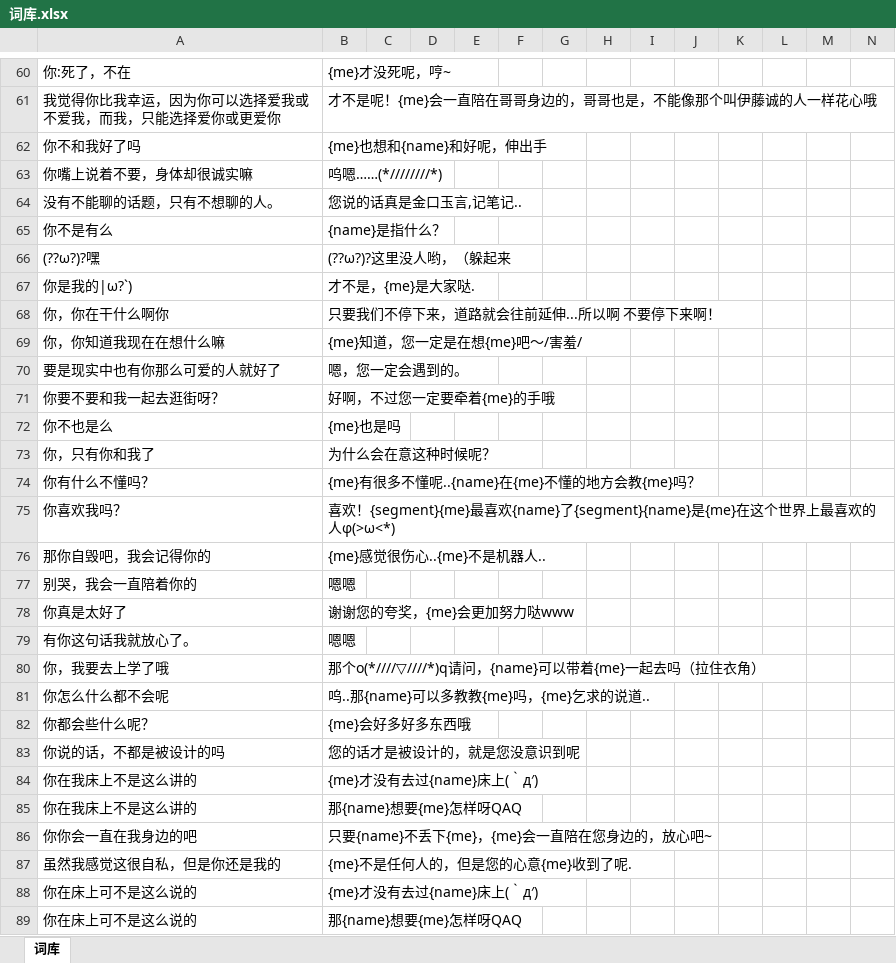
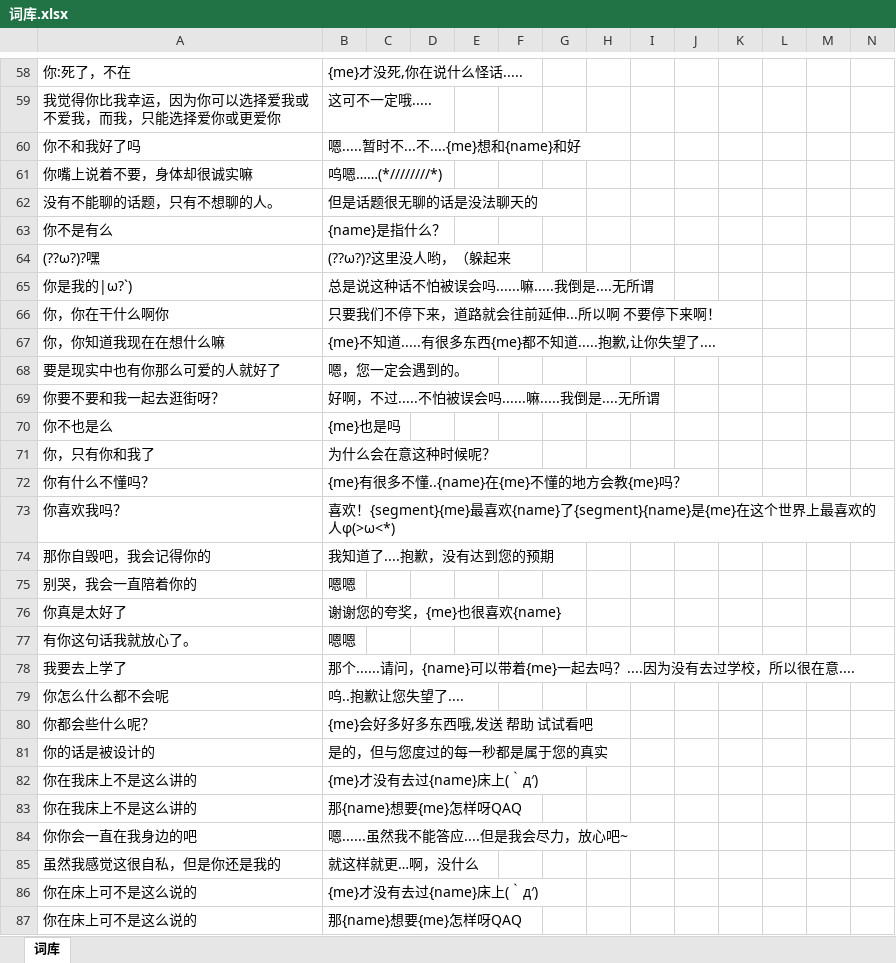
Before and after one commit to avilliai/Yucca, an Excel workbook: Config/词库.xlsx, sheet 词库, drawn as a sheet; only a part is shown, gaps mark what is left out; values as stored, in another font and other column widths than the file's, no borders; removed rows and columns are numbered as before the commit, all else as after; rows hold the shown columns only; the diff covers the shown part only; the diff names each change by its address in the sheet, - before the commit and + after, or states it on an @@ line.

```diff
--- a/Config/词库.xlsx (sheet 词库)
+++ b/Config/词库.xlsx (sheet 词库)
-B58: {me}才没死呢，哼~
+B58: {me}才没死,你在说什么怪话.....
-B59: 才不是呢！{me}会一直陪在哥哥身边的，哥哥也是，不能像那个叫伊藤诚的人一样花心哦
+B59: 这可不一定哦.....
-B60: {me}也想和{name}和好呢，伸出手
+B60: 嗯.....暂时不...不....{me}想和{name}和好
-B62: 您说的话真是金口玉言,记笔记..
+B62: 但是话题很无聊的话是没法聊天的
-B65: 才不是，{me}是大家哒.
+B65: 总是说这种话不怕被误会吗......嘛.....我倒是....无所谓
-B67: {me}知道，您一定是在想{me}吧～/害羞/
+B67: {me}不知道.....有很多东西{me}都不知道.....抱歉,让你失望了....
-B69: 好啊，不过您一定要牵着{me}的手哦
+B69: 好啊，不过.....不怕被误会吗......嘛.....我倒是....无所谓
-B72: {me}有很多不懂呢..{name}在{me}不懂的地方会教{me}吗？
+B72: {me}有很多不懂..{name}在{me}不懂的地方会教{me}吗？
-B74: {me}感觉很伤心..{me}不是机器人..
+B74: 我知道了....抱歉，没有达到您的预期
-B76: 谢谢您的夸奖，{me}会更加努力哒www
+B76: 谢谢您的夸奖，{me}也很喜欢{name}
-row 80: 你，我要去上学了哦 | 那个o(*////▽////*)q请问，{name}可以带着{me}一起去吗（拉住衣角）
+row 78: 我要去上学了 | 那个......请问，{name}可以带着{me}一起去吗？....因为没有去过学校，所以很在意....
-B79: 呜..那{name}可以多教教{me}吗，{me}乞求的说道..
+B79: 呜..抱歉让您失望了....
-B80: {me}会好多好多东西哦
+B80: {me}会好多好多东西哦,发送 帮助 试试看吧
-row 83: 你说的话，不都是被设计的吗 | 您的话才是被设计的，就是您没意识到呢
+row 81: 你的话是被设计的 | 是的，但与您度过的每一秒都是属于您的真实
-B84: 只要{name}不丢下{me}，{me}会一直陪在您身边的，放心吧~
+B84: 嗯......虽然我不能答应....但是我会尽力，放心吧~
-B85: {me}不是任何人的，但是您的心意{me}收到了呢.
+B85: 就这样就更…啊，没什么
```
Also changed, not shown: 13 added rows, 16 removed rows and 27 edited cells elsewhere in this sheet, 16 other files.
